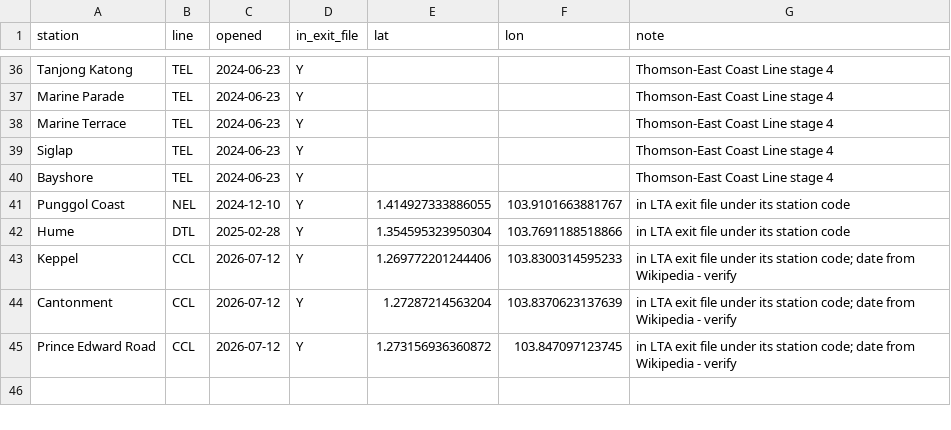
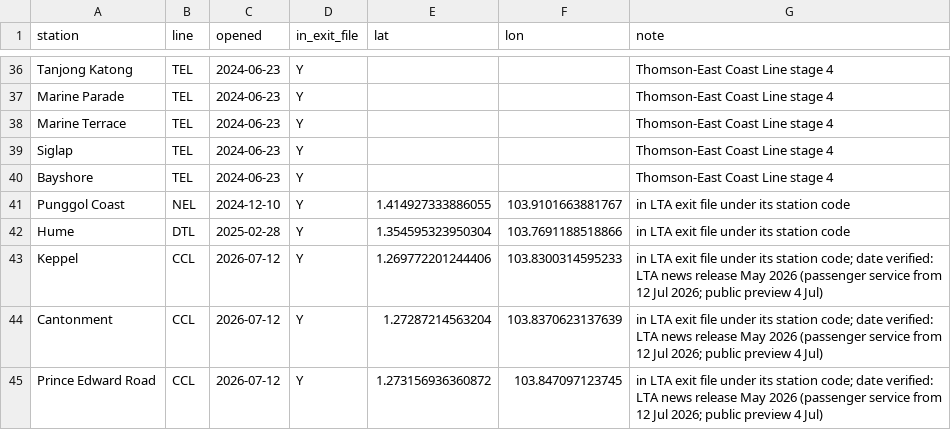
Before and after one commit to comanetan/EBA5005-GC, a CSV file: data/raw/mrt_station_openings.csv, drawn as a sheet; only a part is shown, gaps mark what is left out.

```diff
--- a/data/raw/mrt_station_openings.csv
+++ b/data/raw/mrt_station_openings.csv
@@ -42,4 +42,4 @@ Punggol Coast,NEL,2024-12-10,Y,1.414927333886055,103.9101663881767,in LTA exit f
 Hume,DTL,2025-02-28,Y,1.354595323950304,103.7691188518866,in LTA exit file under its station code
-Keppel,CCL,2026-07-12,Y,1.269772201244406,103.8300314595233,in LTA exit file under its station code; date from Wikipedia - verify
-Cantonment,CCL,2026-07-12,Y,1.27287214563204,103.8370623137639,in LTA exit file under its station code; date from Wikipedia - verify
-Prince Edward Road,CCL,2026-07-12,Y,1.273156936360872,103.847097123745,in LTA exit file under its station code; date from Wikipedia - verify
+Keppel,CCL,2026-07-12,Y,1.269772201244406,103.8300314595233,in LTA exit file under its station code; date verified: LTA news release May 2026 (passenger service from 12 Jul 2026; public preview 4 Jul)
+Cantonment,CCL,2026-07-12,Y,1.27287214563204,103.8370623137639,in LTA exit file under its station code; date verified: LTA news release May 2026 (passenger service from 12 Jul 2026; public preview 4 Jul)
+Prince Edward Road,CCL,2026-07-12,Y,1.273156936360872,103.847097123745,in LTA exit file under its station code; date verified: LTA news release May 2026 (passenger service from 12 Jul 2026; public preview 4 Jul)
```
Also changed, not shown: outputs/profiles.csv, 18 other files.
